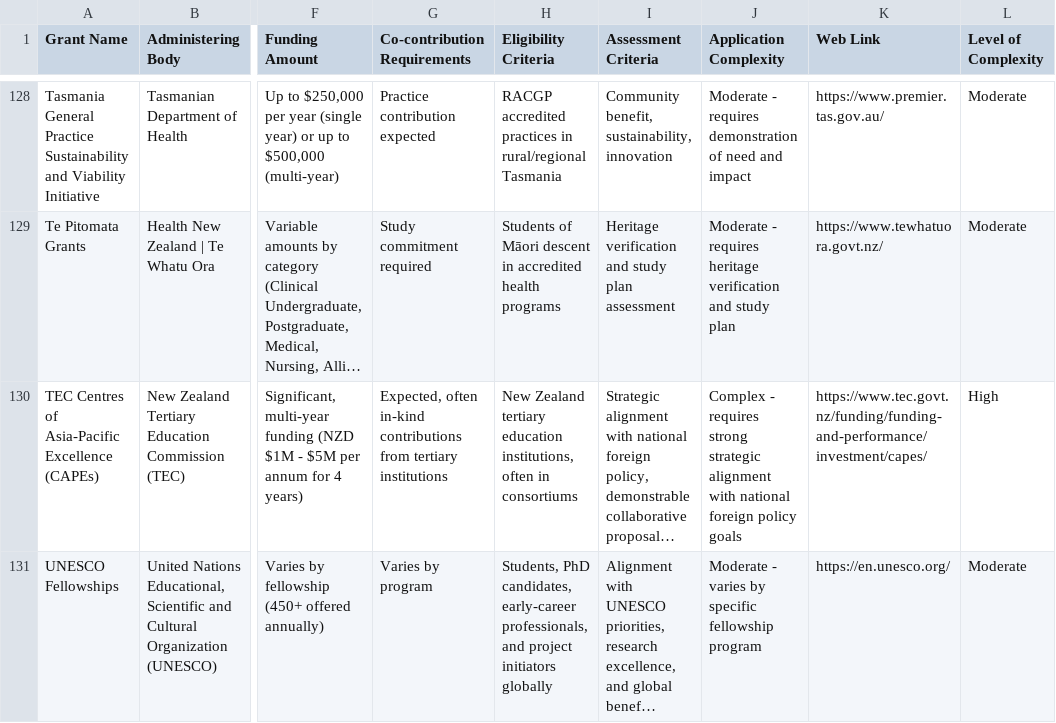
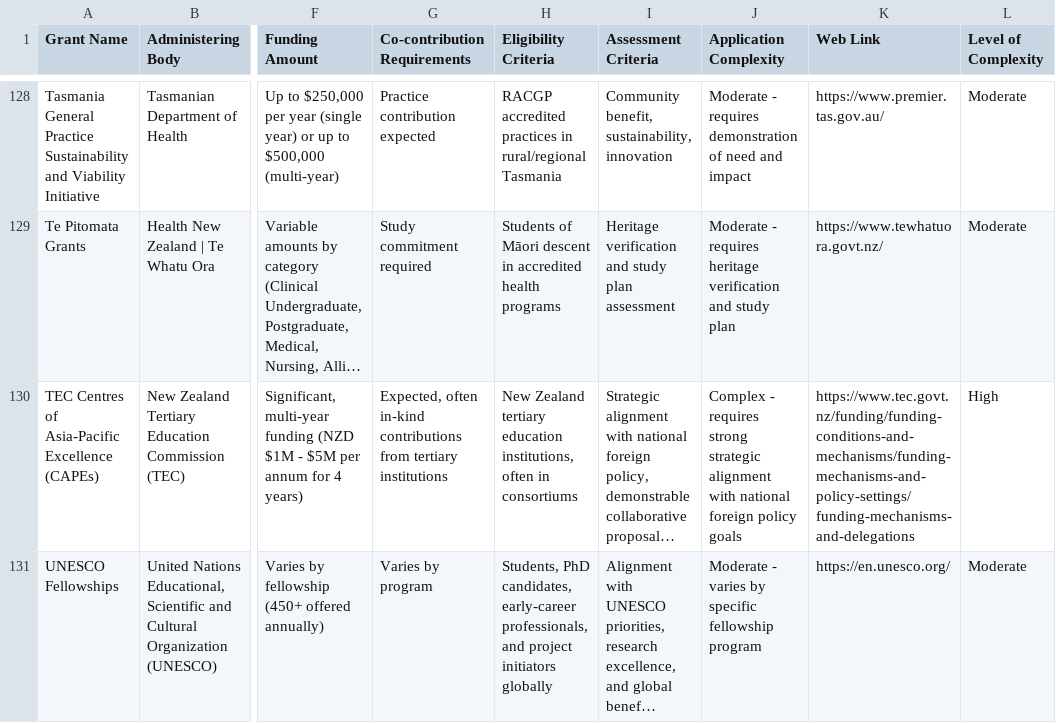
Before and after one commit to DigitalHealthCRC/digitalhealth-grants-explorer, a CSV file: data.csv, drawn as a sheet; only a part is shown, gaps mark what is left out; long unchanged cells end in …; the diff covers the shown part only; the diff names each change by its address in the sheet, - before the commit and + after, or states it on an @@ line.

```diff
--- a/data.csv
+++ b/data.csv
-K130 (Web Link): https://www.tec.govt.nz/funding/funding-and-performance/investment/capes/
+K130 (Web Link): https://www.tec.govt.nz/funding/funding-conditions-and-mechanisms/funding-mechanisms-and-policy-settings/funding-mechanisms-and-delegations
```
Also changed, not shown: 11 edited cells elsewhere in this file, data_parsed_complete.csv, 1 other file.
